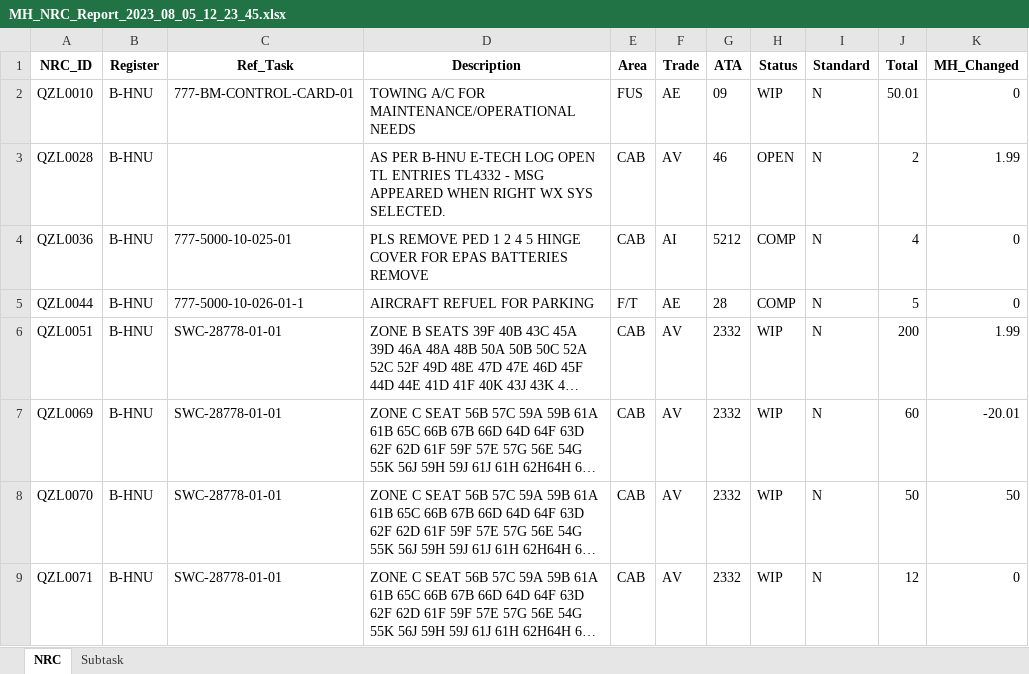
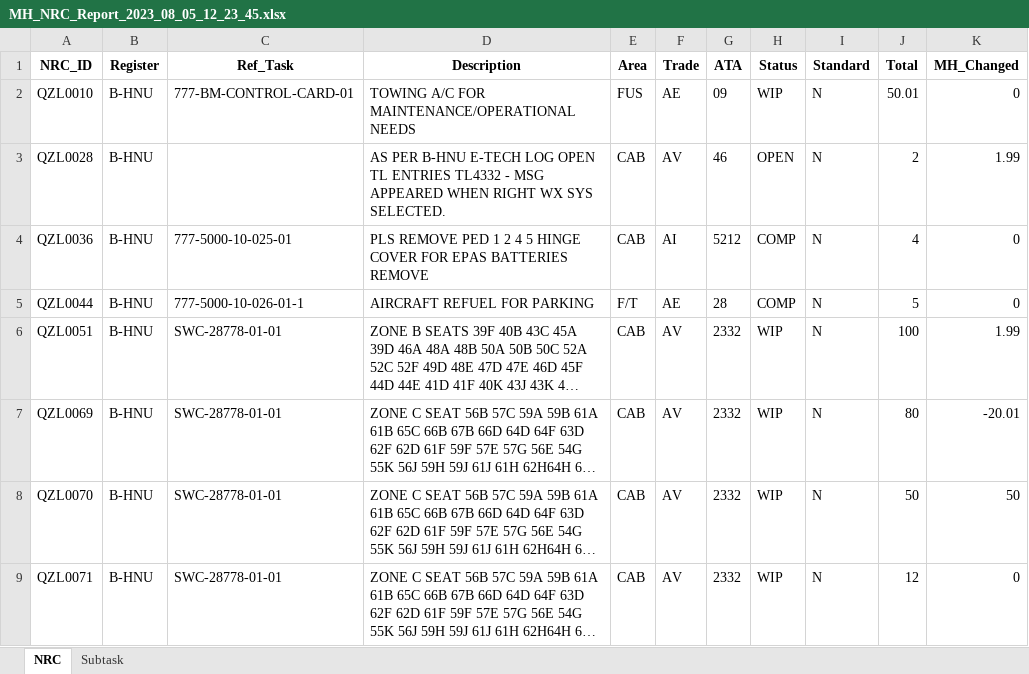
Before and after one commit to Drlinhu/PTSS_3, an Excel workbook: MH_NRC_Report_2023_08_05_12_23_45.xlsx, sheet NRC, drawn as a sheet; long unchanged cells end in …; values as stored, in another font and other column widths than the file's, no borders; the diff names each change by its address in the sheet, - before the commit and + after, or states it on an @@ line.

Commit message:
complete nrc report detail and subtask win

```diff
--- a/MH_NRC_Report_2023_08_05_12_23_45.xlsx (sheet NRC)
+++ b/MH_NRC_Report_2023_08_05_12_23_45.xlsx (sheet NRC)
-J6 (Total): 200
+J6 (Total): 100
-J7 (Total): 60
+J7 (Total): 80
```
Also changed, not shown: 12 other files.
